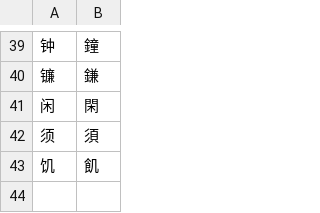
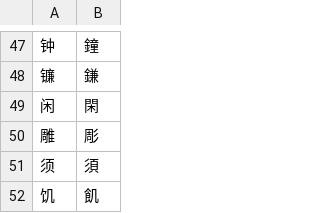
Before and after one commit to LittleKai/VietYaku, a TSV file: assets/mappings/simp2jp_overrides.tsv, drawn as a sheet; only a part is shown, gaps mark what is left out; the diff covers the shown part only; the diff names each change by its address in the sheet, - before the commit and + after, or states it on an @@ line.

```diff
--- a/assets/mappings/simp2jp_overrides.tsv
+++ b/assets/mappings/simp2jp_overrides.tsv
+row 50: 雕 | 彫
```
Also changed, not shown: 8 added rows elsewhere in this file, 25 other files.
